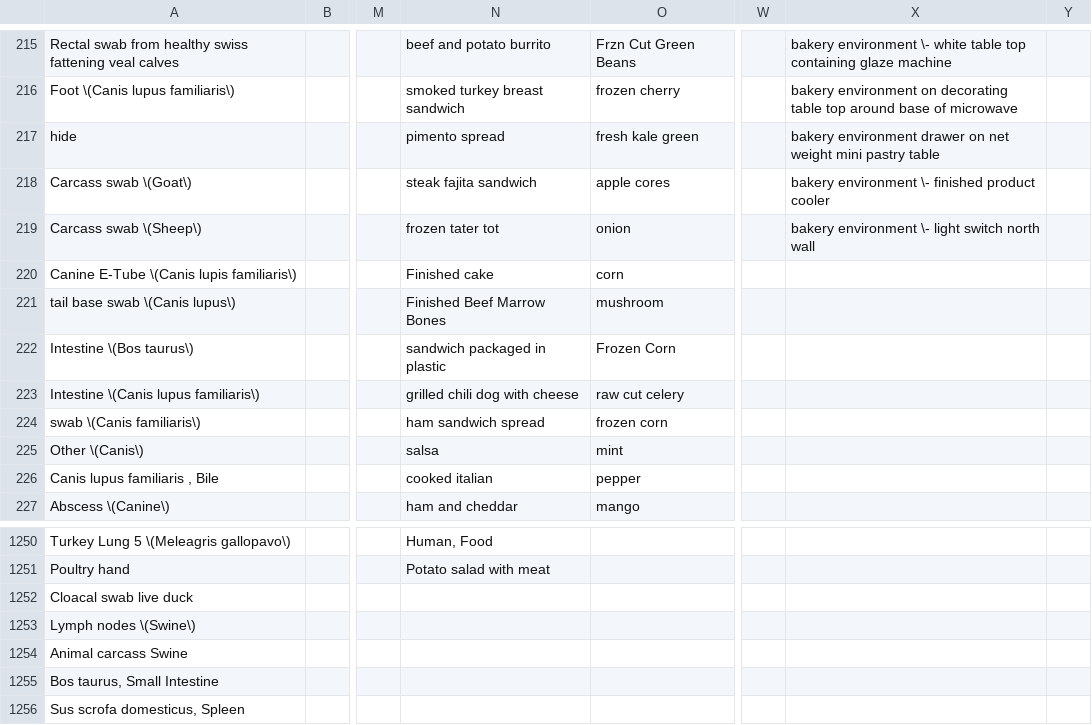
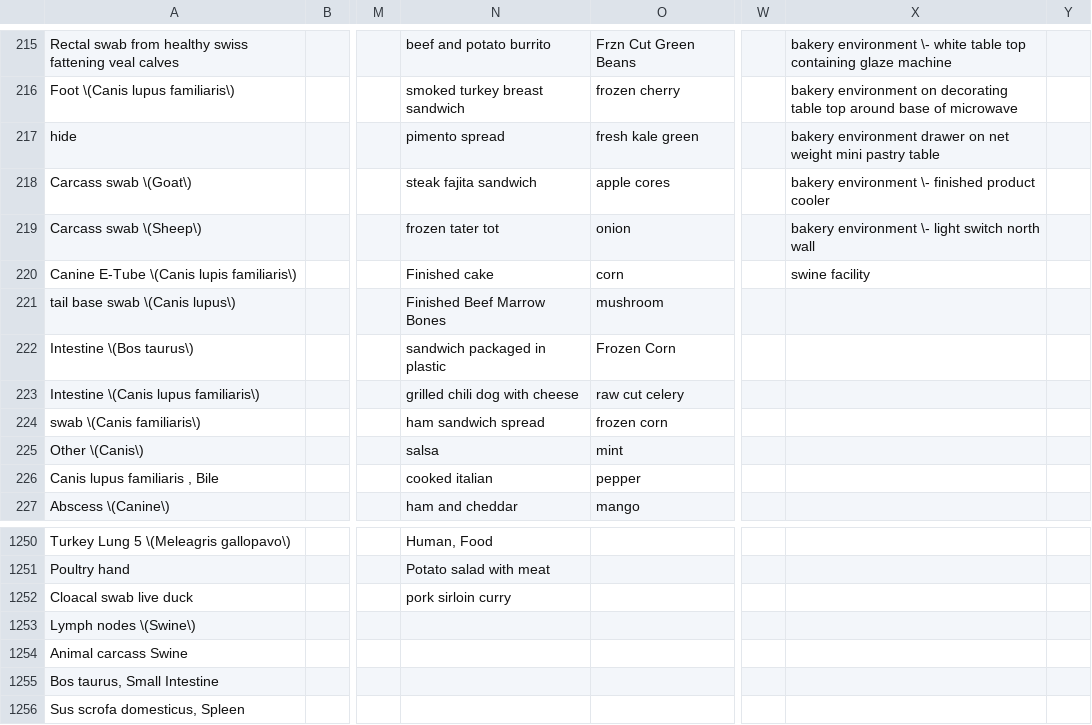
Before and after one commit to OLC-Bioinformatics/source_and_resistance_categorizer, a CSV file: sources.csv, drawn as a sheet; only a part is shown, gaps mark what is left out; the diff names each change by its address in the sheet, - before the commit and + after, or states it on an @@ line.

Commit message:
Add files via upload

```diff
--- a/sources.csv
+++ b/sources.csv
-X220: (empty)
+X220: swine facility
-N1252: (empty)
+N1252: pork sirloin curry
```
